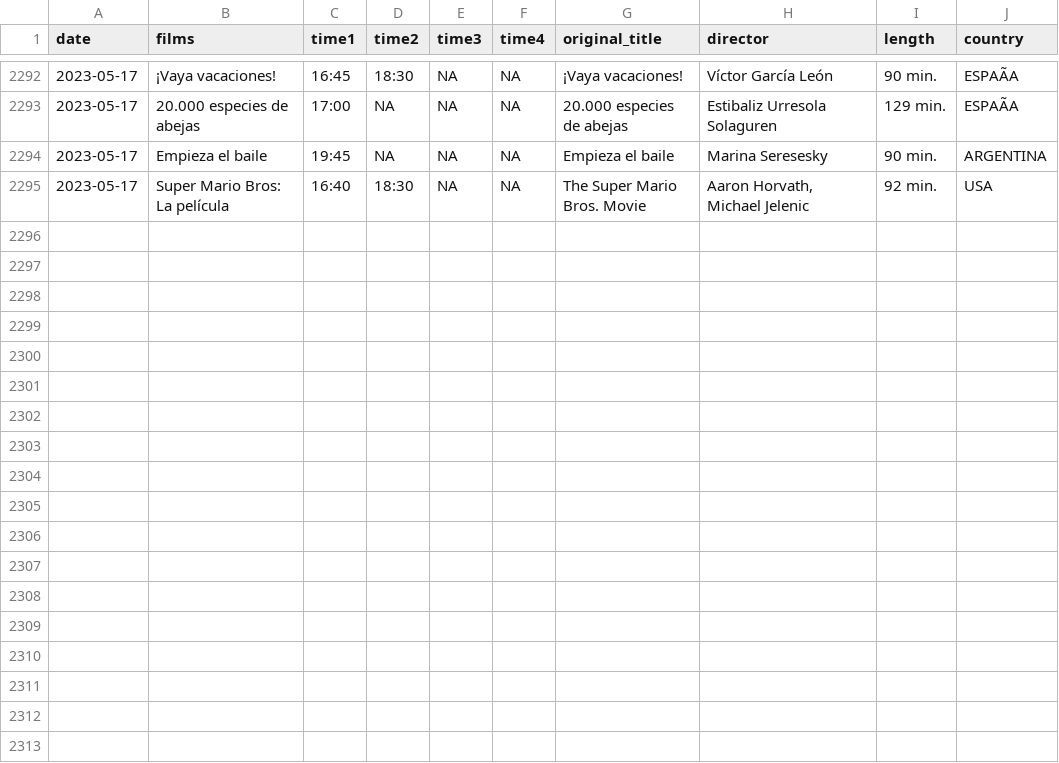
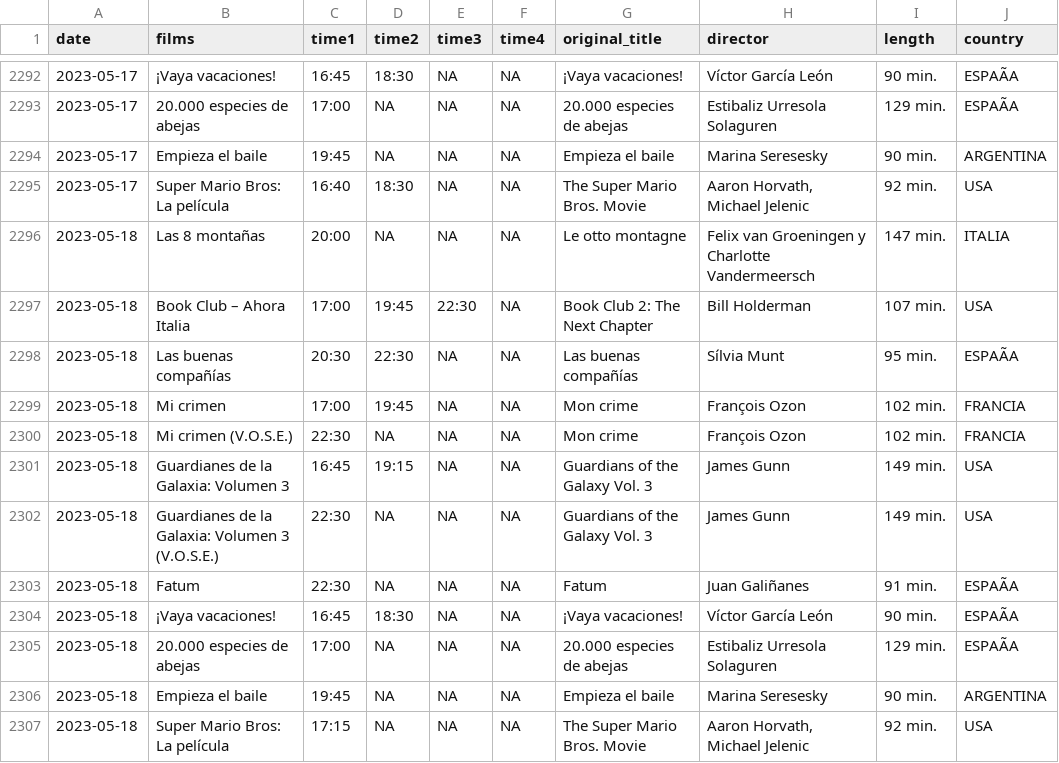
Before and after one commit to GuilleDiaz7/Automatic-Web-Scraping-of-A-Local-Cinema, a CSV file: data/films_van_golem.csv, drawn as a sheet; only a part is shown, gaps mark what is left out; the diff names each change by its address in the sheet, - before the commit and + after, or states it on an @@ line.

```diff
--- a/data/films_van_golem.csv
+++ b/data/films_van_golem.csv
+row 2296: 2023-05-18 | Las 8 montañas | 20:00 | NA | NA | NA | Le otto montagne | Felix van Groeningen y Charlotte Vandermeersch | 147 min. | ITALIA
+row 2297: 2023-05-18 | Book Club – Ahora Italia | 17:00 | 19:45 | 22:30 | NA | Book Club 2: The Next Chapter | Bill Holderman | 107 min. | USA
+row 2298: 2023-05-18 | Las buenas compañías | 20:30 | 22:30 | NA | NA | Las buenas compañías | Sílvia Munt | 95 min. | ESPAÃA
+row 2299: 2023-05-18 | Mi crimen | 17:00 | 19:45 | NA | NA | Mon crime | François Ozon | 102 min. | FRANCIA
+row 2300: 2023-05-18 | Mi crimen (V.O.S.E.) | 22:30 | NA | NA | NA | Mon crime | François Ozon | 102 min. | FRANCIA
+row 2301: 2023-05-18 | Guardianes de la Galaxia: Volumen 3 | 16:45 | 19:15 | NA | NA | Guardians of the Galaxy Vol. 3 | James Gunn | 149 min. | USA
+row 2302: 2023-05-18 | Guardianes de la Galaxia: Volumen 3 (V.O.S.E.) | 22:30 | NA | NA | NA | Guardians of the Galaxy Vol. 3 | James Gunn | 149 min. | USA
+row 2303: 2023-05-18 | Fatum | 22:30 | NA | NA | NA | Fatum | Juan Galiñanes | 91 min. | ESPAÃA
+row 2304: 2023-05-18 | ¡Vaya vacaciones! | 16:45 | 18:30 | NA | NA | ¡Vaya vacaciones! | Víctor García León | 90 min. | ESPAÃA
+row 2305: 2023-05-18 | 20.000 especies de abejas | 17:00 | NA | NA | NA | 20.000 especies de abejas | Estibaliz Urresola Solaguren | 129 min. | ESPAÃA
+row 2306: 2023-05-18 | Empieza el baile | 19:45 | NA | NA | NA | Empieza el baile | Marina Seresesky | 90 min. | ARGENTINA
+row 2307: 2023-05-18 | Super Mario Bros: La película | 17:15 | NA | NA | NA | The Super Mario Bros. Movie | Aaron Horvath, Michael Jelenic | 92 min. | USA
```
